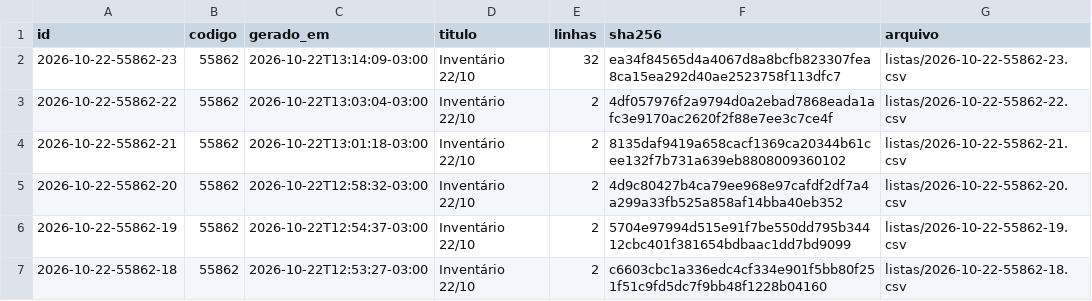
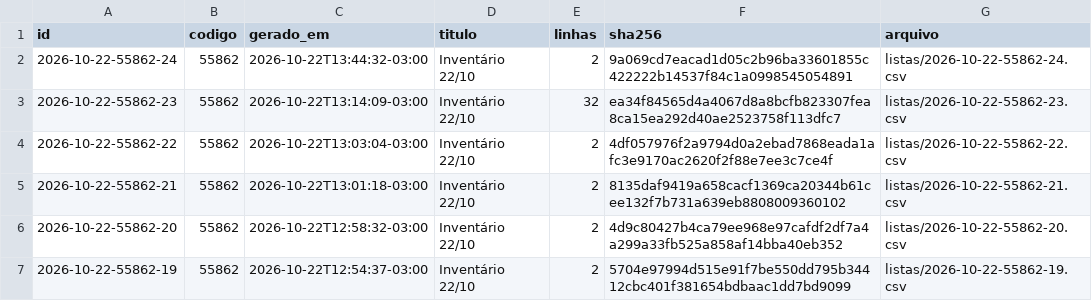
Before and after one commit to jofilho71/asidobem-listas, a CSV file: indice.csv, drawn as a sheet; only a part is shown; the shorter side is filled out with more unchanged rows.

```diff
--- a/indice.csv
+++ b/indice.csv
@@ -1,2 +1,3 @@
 id;codigo;gerado_em;titulo;linhas;sha256;arquivo
+2026-10-22-55862-24;55862;2026-10-22T13:44:32-03:00;Inventário 22/10;2;9a069cd7eacad1d05c2b96ba33601855c422222b14537f84c1a0998545054891;listas/2026-10-22-55862-24.csv
 2026-10-22-55862-23;55862;2026-10-22T13:14:09-03:00;Inventário 22/10;32;ea34f84565d4a4067d8a8bcfb823307fea8ca15ea292d40ae2523758f113dfc7;listas/2026-10-22-55862-23.csv
```
